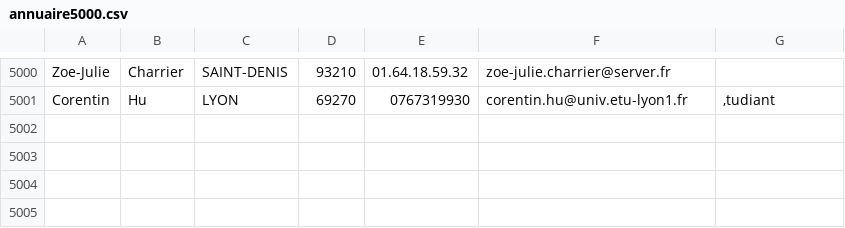
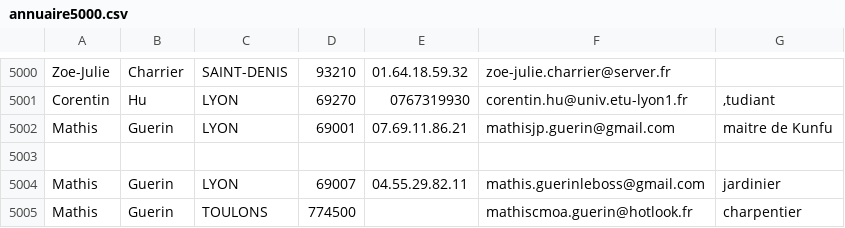
Before and after one commit to Hubrec/directory-administrator, a CSV file: annuaire5000.csv, drawn as a sheet; only a part is shown, gaps mark what is left out; the diff names each change by its address in the sheet, - before the commit and + after, or states it on an @@ line.

```diff
--- a/annuaire5000.csv
+++ b/annuaire5000.csv
+row 5002: Mathis | Guerin | LYON | 69001 | 07.69.11.86.21 | mathisjp.guerin@gmail.com | maitre de Kunfu
+row 5003: (empty)
+row 5004: Mathis | Guerin | LYON | 69007 | 04.55.29.82.11 | mathis.guerinleboss@gmail.com | jardinier
+row 5005: Mathis | Guerin | TOULONS | 774500 |  | mathiscmoa.guerin@hotlook.fr | charpentier
```
Also changed, not shown: 4 other files.
